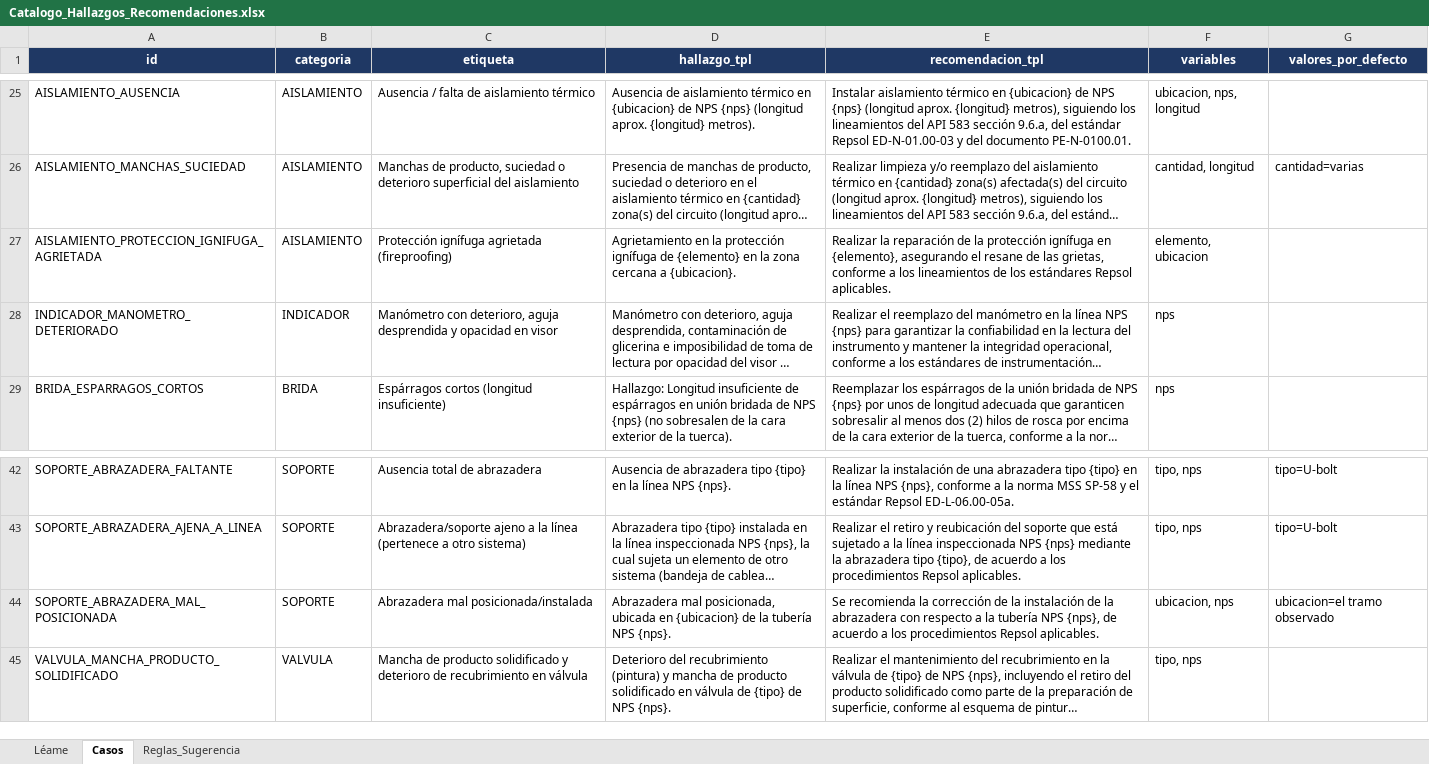
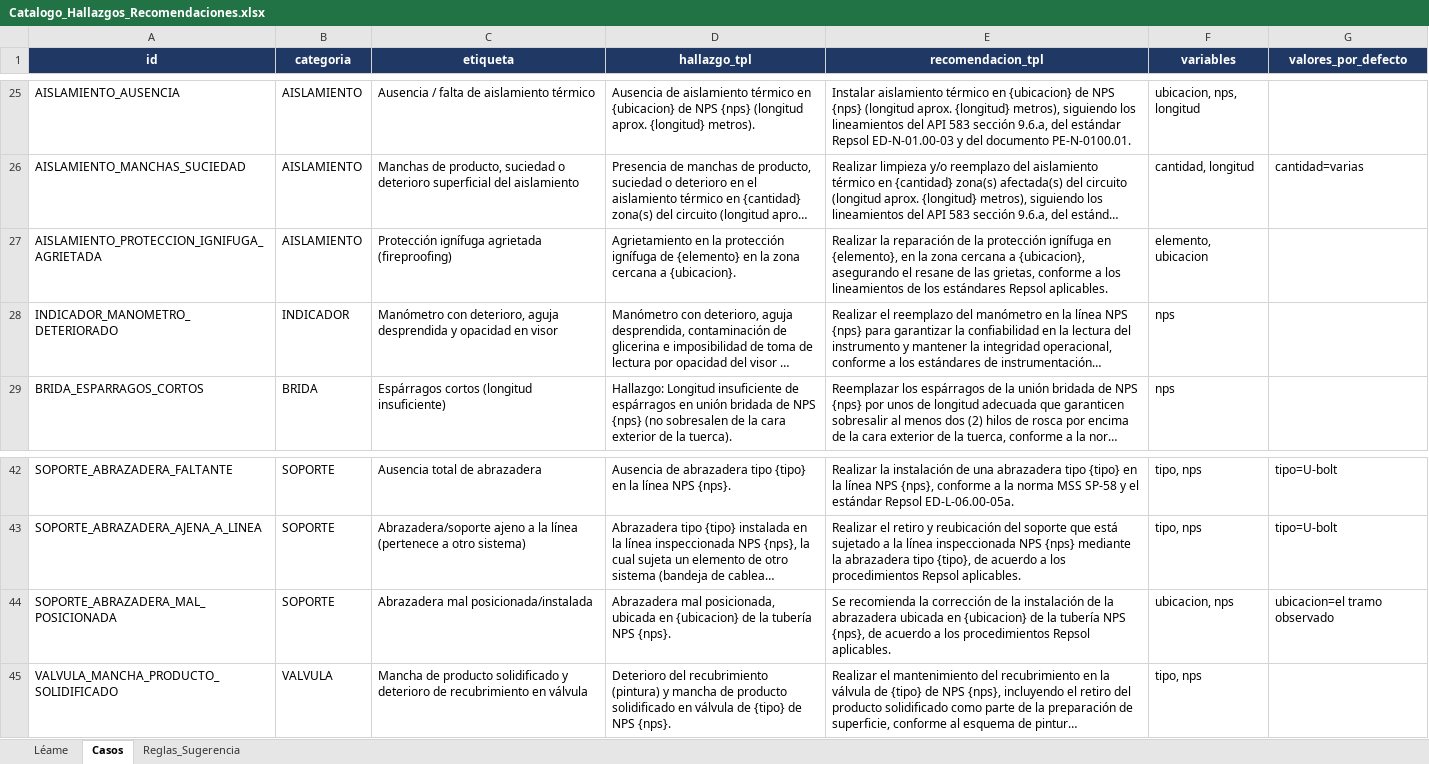
Before and after one commit to mpaifadelaguila-arch/control-informes, an Excel workbook: Catalogo_Hallazgos_Recomendaciones.xlsx, sheet Casos, drawn as a sheet; only a part is shown, gaps mark what is left out; long unchanged cells end in …; values as stored, in another font and other column widths than the file's, no borders; the diff names each change by its address in the sheet, - before the commit and + after, or states it on an @@ line.

```diff
--- a/Catalogo_Hallazgos_Recomendaciones.xlsx (sheet Casos)
+++ b/Catalogo_Hallazgos_Recomendaciones.xlsx (sheet Casos)
-E27 (recomendacion_tpl): …en {elemento}, asegurando el…
+E27 (recomendacion_tpl): …en {elemento}, en la zona cercana a {ubicacion}, asegurando el…
-E44 (recomendacion_tpl): …la abrazadera con respecto a la tubería…
+E44 (recomendacion_tpl): …la abrazadera ubicada en {ubicacion} de la tubería…
```
Also changed, not shown: sheet Reglas_Sugerencia, 1 other file.
